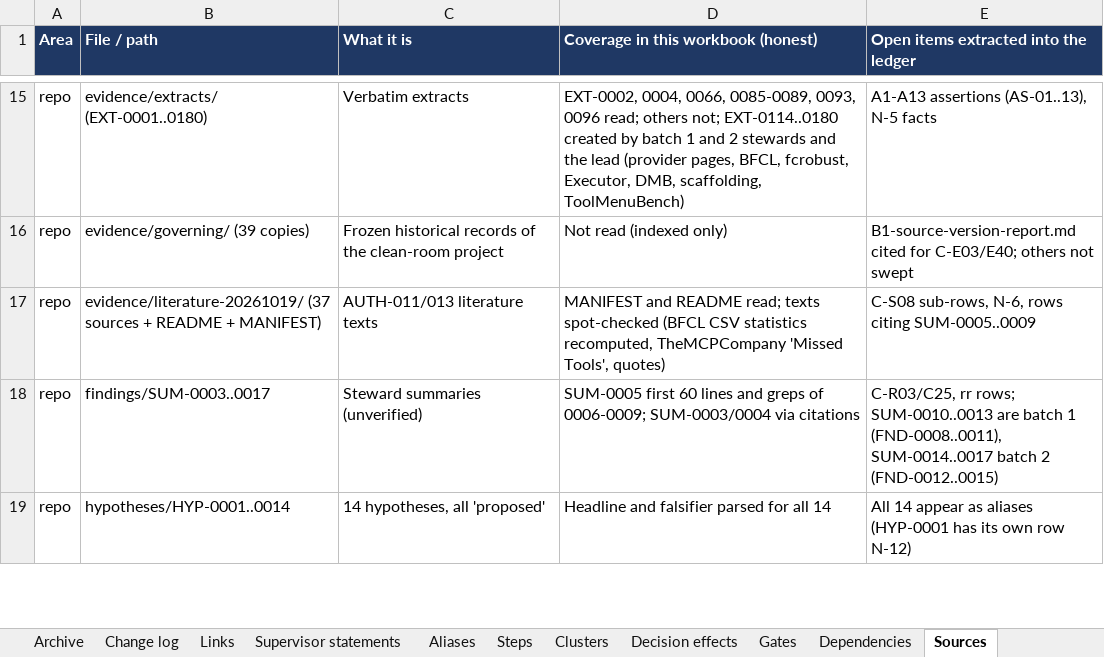
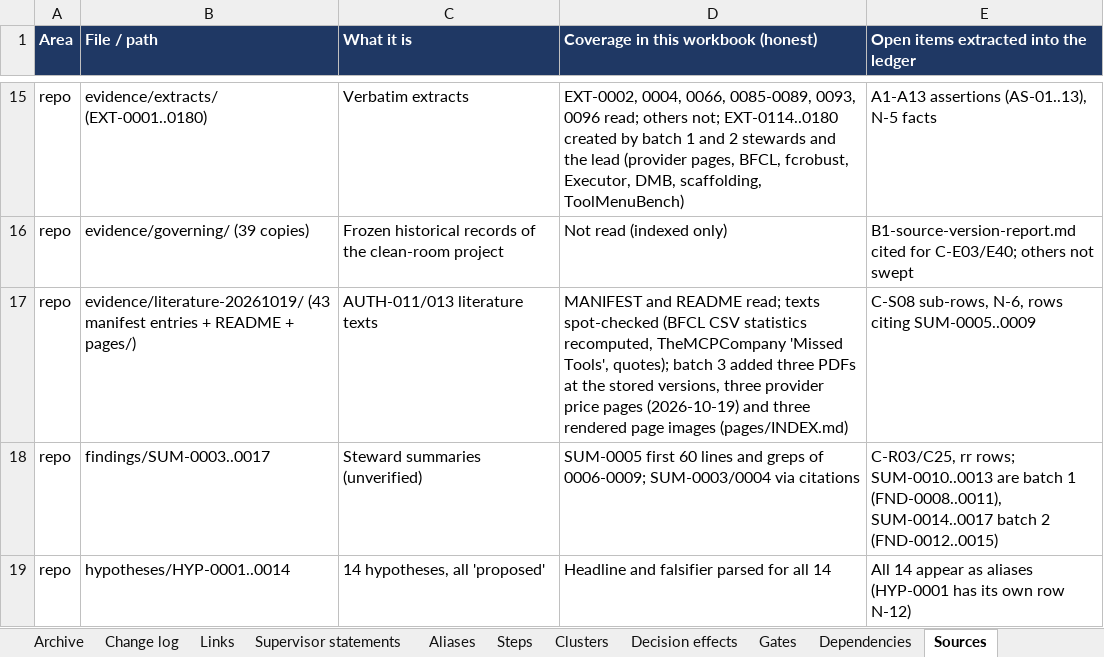
Before and after one commit to omarelansary/thesis-policy-design, an Excel workbook: design/ledger/PROJECT_A_OPEN_ITEMS_LEDGER.xlsx, sheet Sources, drawn as a sheet; only a part is shown, gaps mark what is left out; values as stored, in another font and other column widths than the file's, no borders; the diff names each change by its address in the sheet, - before the commit and + after, or states it on an @@ line.

```diff
--- a/design/ledger/PROJECT_A_OPEN_ITEMS_LEDGER.xlsx (sheet Sources)
+++ b/design/ledger/PROJECT_A_OPEN_ITEMS_LEDGER.xlsx (sheet Sources)
-B17 (File / path): evidence/literature-20261019/ (37 sources + README + MANIFEST)
+B17 (File / path): evidence/literature-20261019/ (43 manifest entries + README + pages/)
-D17: …'Missed Tools', quotes)
+D17: …'Missed Tools', quotes); batch 3 added three PDFs at the stored versions, three provider price pages (2026-10-19) and three rendered page images (pages/INDEX.md)
```
Also changed, not shown: sheet Ledger, sheet Change log, sheet Archive, sheet README, sheet Steps, 18 other files.
